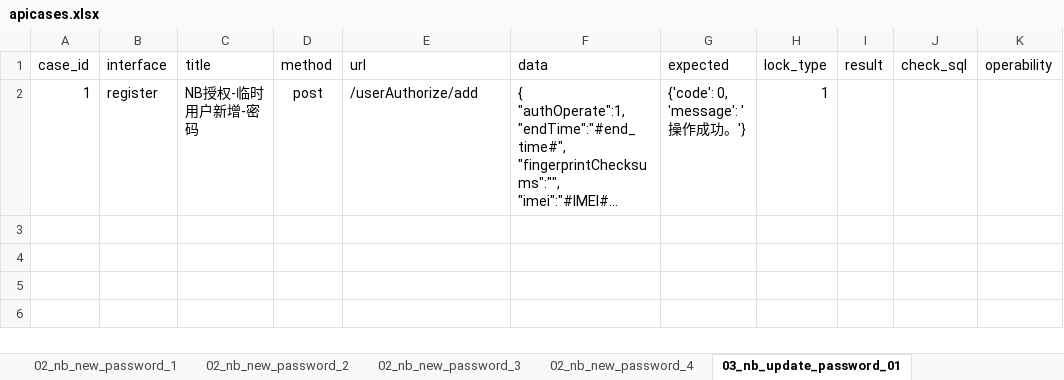
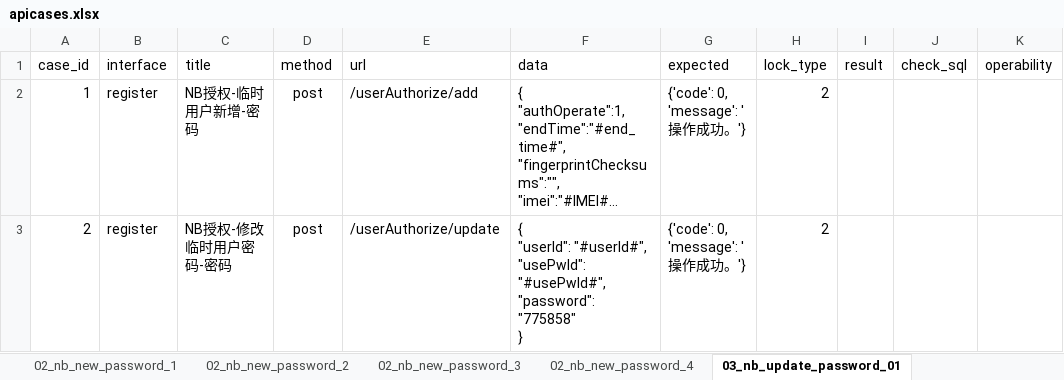
Before and after one commit to sleep-ya/SaaS_suoguan, an Excel workbook: datas/apicases.xlsx, sheet 03_nb_update_password_01, drawn as a sheet; long unchanged cells end in …; values as stored, in another font and other column widths than the file's, no borders; ↵ is a line break in a cell; the diff names each change by its address in the sheet, - before the commit and + after, or states it on an @@ line.

```diff
--- a/datas/apicases.xlsx (sheet 03_nb_update_password_01)
+++ b/datas/apicases.xlsx (sheet 03_nb_update_password_01)
-H2 (lock_type): 1
+H2 (lock_type): 2
+row 3: 2 | register | NB授权-修改临时用户密码-密码 | post | /userAuthorize/update | { ↵ "userId": "#userId#", ↵ "usePwId": "#usePwId#", ↵ "password": "775858" ↵ } | {'code': 0, 'message': '操作成功。'} | 2
```
Also changed, not shown: sheet 02_nb_new_password_1, 13 other files.
